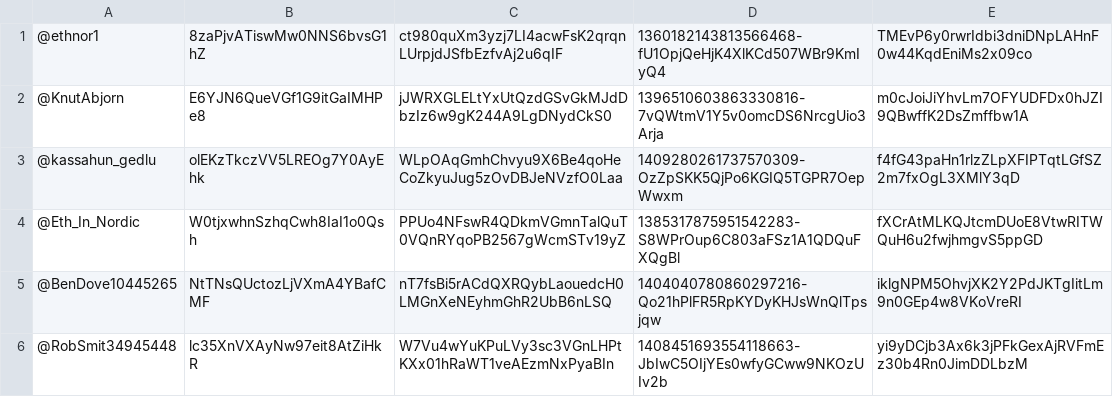
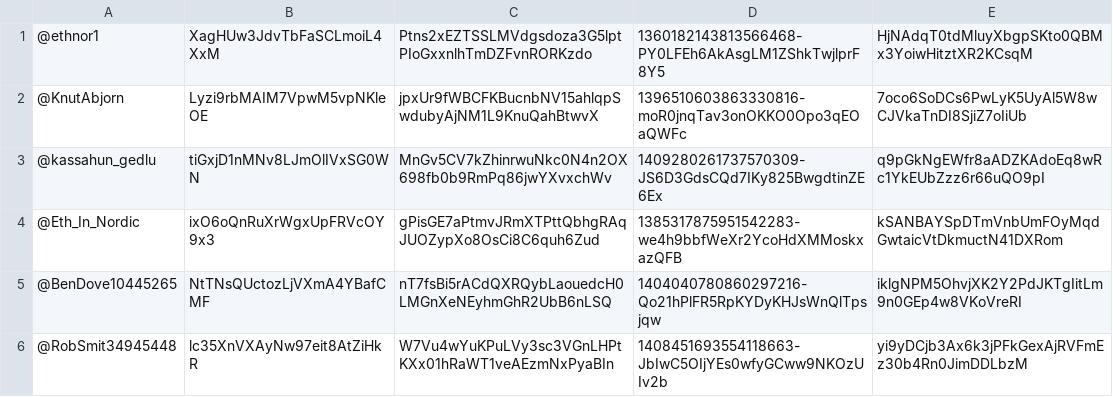
Before and after one commit to kassuahun/Twitterprj, a CSV file: tweepy-bots/API_Keys.csv, drawn as a sheet.

```diff
--- a/tweepy-bots/API_Keys.csv
+++ b/tweepy-bots/API_Keys.csv
@@ -1,5 +1,5 @@
-@ethnor1,8zaPjvATiswMw0NNS6bvsG1hZ,ct980quXm3yzj7LI4acwFsK2qrqnLUrpjdJSfbEzfvAj2u6qIF,1360182143813566468-fU1OpjQeHjK4XlKCd507WBr9KmIyQ4,TMEvP6y0rwrIdbi3dniDNpLAHnF0w44KqdEniMs2x09co
-@KnutAbjorn,E6YJN6QueVGf1G9itGaIMHPe8,jJWRXGLELtYxUtQzdGSvGkMJdDbzIz6w9gK244A9LgDNydCkS0,1396510603863330816-7vQWtmV1Y5v0omcDS6NrcgUio3Arja,m0cJoiJiYhvLm7OFYUDFDx0hJZI9QBwffK2DsZmffbw1A
-@kassahun_gedlu,olEKzTkczVV5LREOg7Y0AyEhk,WLpOAqGmhChvyu9X6Be4qoHeCoZkyuJug5zOvDBJeNVzfO0Laa,1409280261737570309-OzZpSKK5QjPo6KGIQ5TGPR7OepWwxm,f4fG43paHn1rlzZLpXFIPTqtLGfSZ2m7fxOgL3XMlY3qD
-@Eth_In_Nordic,W0tjxwhnSzhqCwh8IaI1o0Qsh,PPUo4NFswR4QDkmVGmnTalQuT0VQnRYqoPB2567gWcmSTv19yZ,1385317875951542283-S8WPrOup6C803aFSz1A1QDQuFXQgBl,fXCrAtMLKQJtcmDUoE8VtwRITWQuH6u2fwjhmgvS5ppGD
+@ethnor1,XagHUw3JdvTbFaSCLmoiL4XxM,Ptns2xEZTSSLMVdgsdoza3G5lptPIoGxxnlhTmDZFvnRORKzdo,1360182143813566468-PY0LFEh6AkAsgLM1ZShkTwjlprF8Y5,HjNAdqT0tdMluyXbgpSKto0QBMx3YoiwHitztXR2KCsqM
+@KnutAbjorn,Lyzi9rbMAIM7VpwM5vpNKleOE,jpxUr9fWBCFKBucnbNV15ahlqpSwdubyAjNM1L9KnuQahBtwvX,1396510603863330816-moR0jnqTav3onOKKO0Opo3qEOaQWFc,7oco6SoDCs6PwLyK5UyAl5W8wCJVkaTnDI8SjiZ7oIiUb
+@kassahun_gedlu,tiGxjD1nMNv8LJmOlIVxSG0WN,MnGv5CV7kZhinrwuNkc0N4n2OX698fb0b9RmPq86jwYXvxchWv,1409280261737570309-JS6D3GdsCQd7IKy825BwgdtinZE6Ex,q9pGkNgEWfr8aADZKAdoEq8wRc1YkEUbZzz6r66uQO9pI
+@Eth_In_Nordic,ixO6oQnRuXrWgxUpFRVcOY9x3,gPisGE7aPtmvJRmXTPttQbhgRAqJUOZypXo8OsCi8C6quh6Zud,1385317875951542283-we4h9bbfWeXr2YcoHdXMMoskxazQFB,kSANBAYSpDTmVnbUmFOyMqdGwtaicVtDkmuctN41DXRom
 @BenDove10445265,NtTNsQUctozLjVXmA4YBafCMF,nT7fsBi5rACdQXRQybLaouedcH0LMGnXeNEyhmGhR2UbB6nLSQ,1404040780860297216-Qo21hPlFR5RpKYDyKHJsWnQlTpsjqw,iklgNPM5OhvjXK2Y2PdJKTgIitLm9n0GEp4w8VKoVreRI
```
Also changed, not shown: 7 other files.
